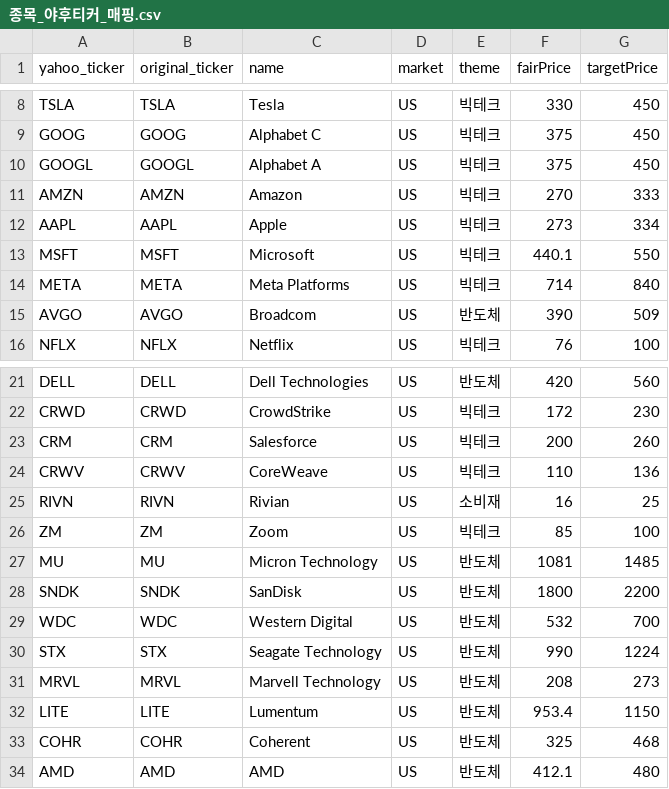
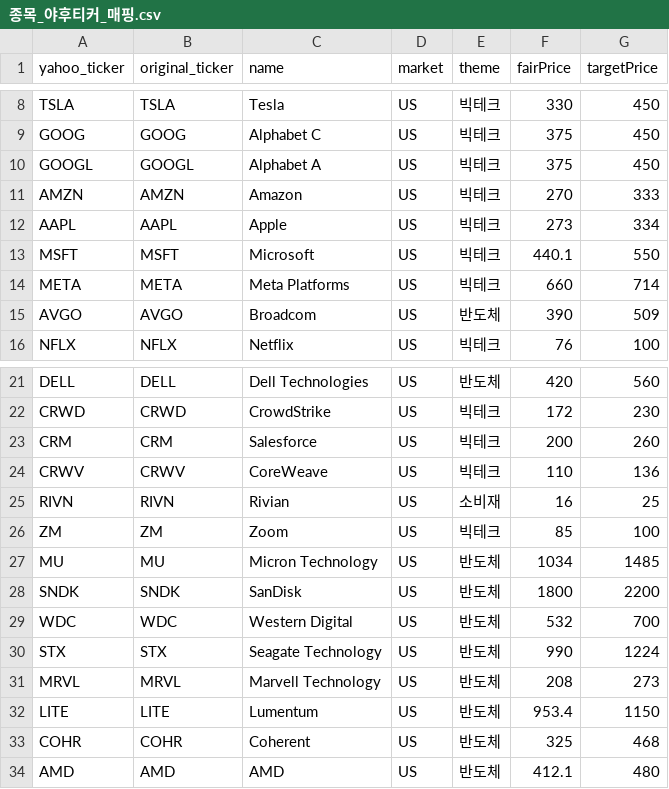
Before and after one commit to 990501s-design/stock-supporter, a CSV file: 종목_야후티커_매핑.csv, drawn as a sheet; only a part is shown, gaps mark what is left out.

```diff
--- a/종목_야후티커_매핑.csv
+++ b/종목_야후티커_매핑.csv
@@ -13,3 +13,3 @@ AAPL,AAPL,Apple,US,빅테크,273,334
 MSFT,MSFT,Microsoft,US,빅테크,440.1,550
-META,META,Meta Platforms,US,빅테크,714,840
+META,META,Meta Platforms,US,빅테크,660,714
 AVGO,AVGO,Broadcom,US,반도체,390,509
@@ -26,3 +26,3 @@ RIVN,RIVN,Rivian,US,소비재,16,25
 ZM,ZM,Zoom,US,빅테크,85,100
-MU,MU,Micron Technology,US,반도체,1081,1485
+MU,MU,Micron Technology,US,반도체,1034,1485
 SNDK,SNDK,SanDisk,US,반도체,1800,2200
```
Also changed, not shown: 1 other file.
